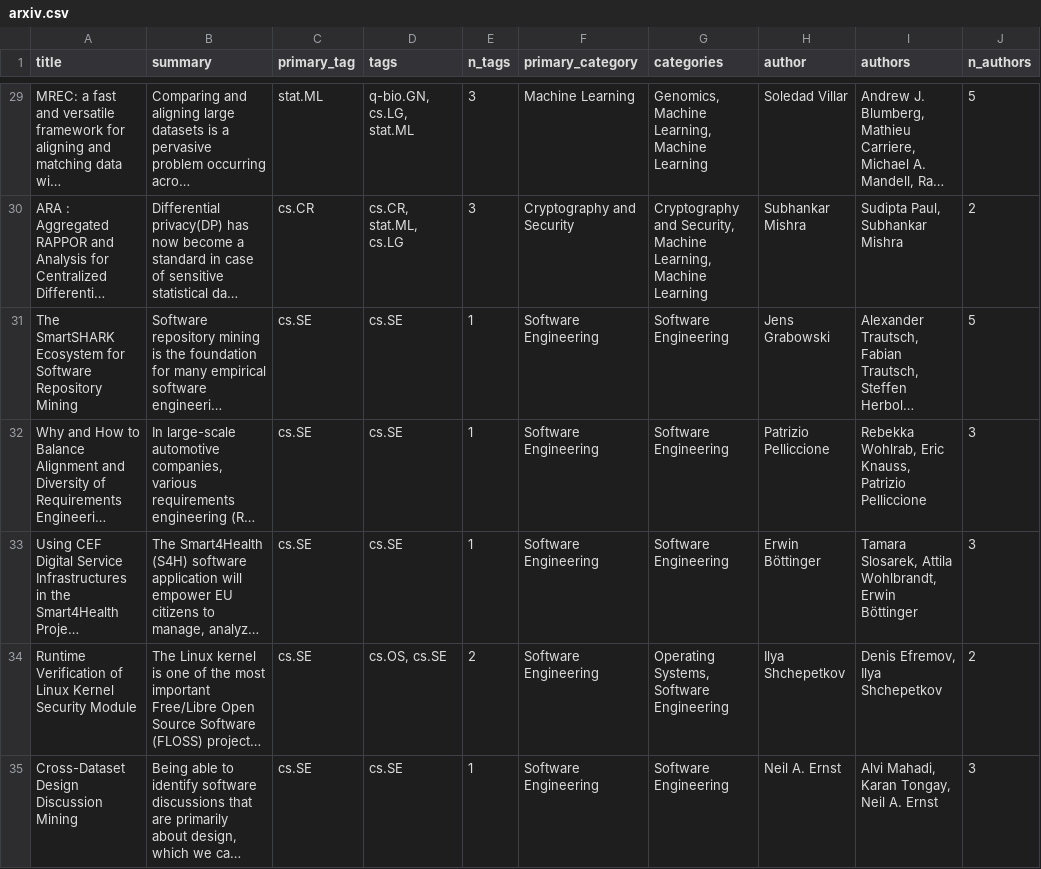
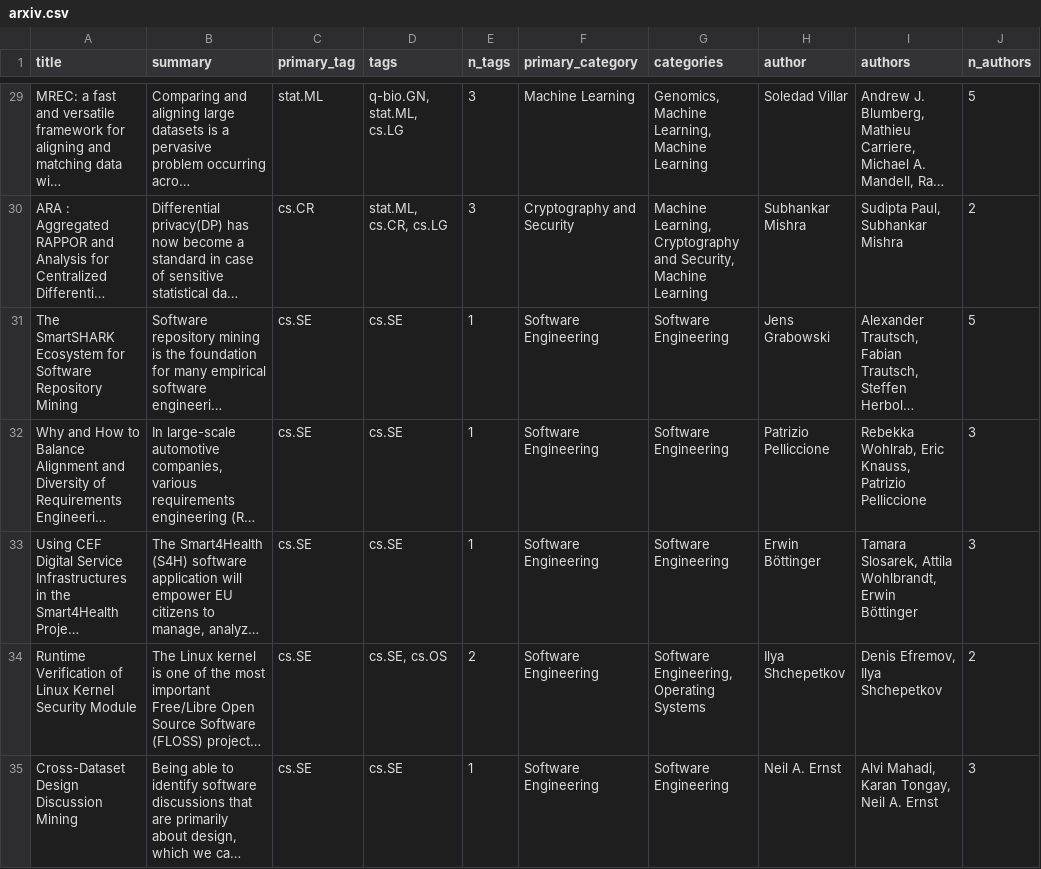
Before and after one commit to bryanwhiting/ds-arxiv, a CSV file: docs/posts/2020-01-07/arxiv.csv, drawn as a sheet; only a part is shown, gaps mark what is left out; long unchanged cells end in …; the diff covers the shown part only; the diff names each change by its address in the sheet, - before the commit and + after, or states it on an @@ line.

```diff
--- a/docs/posts/2020-01-07/arxiv.csv
+++ b/docs/posts/2020-01-07/arxiv.csv
-D29 (tags): q-bio.GN, cs.LG, stat.ML
+D29 (tags): q-bio.GN, stat.ML, cs.LG
-D30 (tags): cs.CR, stat.ML, cs.LG
+D30 (tags): stat.ML, cs.CR, cs.LG
-G30 (categories): Cryptography and Security, Machine Learning, Machine Learning
+G30 (categories): Machine Learning, Cryptography and Security, Machine Learning
-D34 (tags): cs.OS, cs.SE
+D34 (tags): cs.SE, cs.OS
-G34 (categories): Operating Systems, Software Engineering
+G34 (categories): Software Engineering, Operating Systems
```
Also changed, not shown: 44 edited cells elsewhere in this file, _posts/2020-01-07/arxiv.csv, 6 other files.
